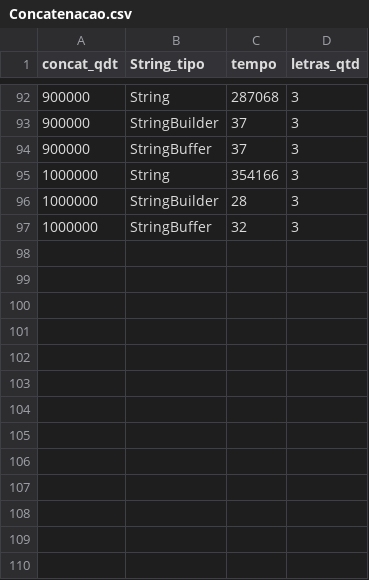
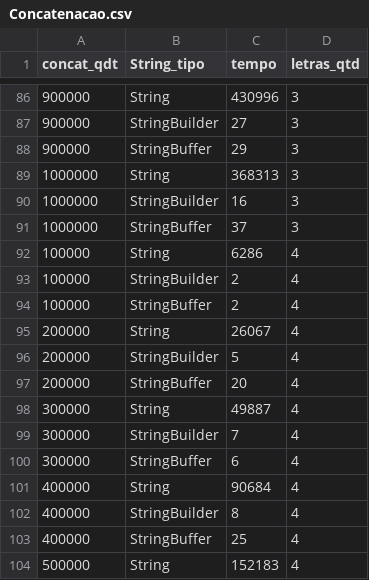
Before and after one commit to Ellen-Tuane/Analise-Classes-String-StringBuffer-e-StringBuilder, a CSV file: Concatenacao.csv, drawn as a sheet; only a part is shown, gaps mark what is left out; the diff covers the shown part only.

```diff
--- a/Concatenacao.csv
+++ b/Concatenacao.csv
@@ -92,6 +86,19 @@ concat_qdt, String_tipo, tempo, letras_qtd
-"900000","String","287068","3"
-"900000","StringBuilder","37","3"
-"900000","StringBuffer","37","3"
-"1000000","String","354166","3"
-"1000000","StringBuilder","28","3"
-"1000000","StringBuffer","32","3"
+"900000","String","430996","3"
+"900000","StringBuilder","27","3"
+"900000","StringBuffer","29","3"
+"1000000","String","368313","3"
+"1000000","StringBuilder","16","3"
+"1000000","StringBuffer","37","3"
+"100000","String","6286","4"
+"100000","StringBuilder","2","4"
+"100000","StringBuffer","2","4"
+"200000","String","26067","4"
+"200000","StringBuilder","5","4"
+"200000","StringBuffer","20","4"
+"300000","String","49887","4"
+"300000","StringBuilder","7","4"
+"300000","StringBuffer","6","4"
+"400000","String","90684","4"
+"400000","StringBuilder","8","4"
+"400000","StringBuffer","25","4"
+"500000","String","152183","4"
```
Also changed, not shown: 20 added rows, 9 removed rows and 20 edited cells elsewhere in this file, 2 other files.
